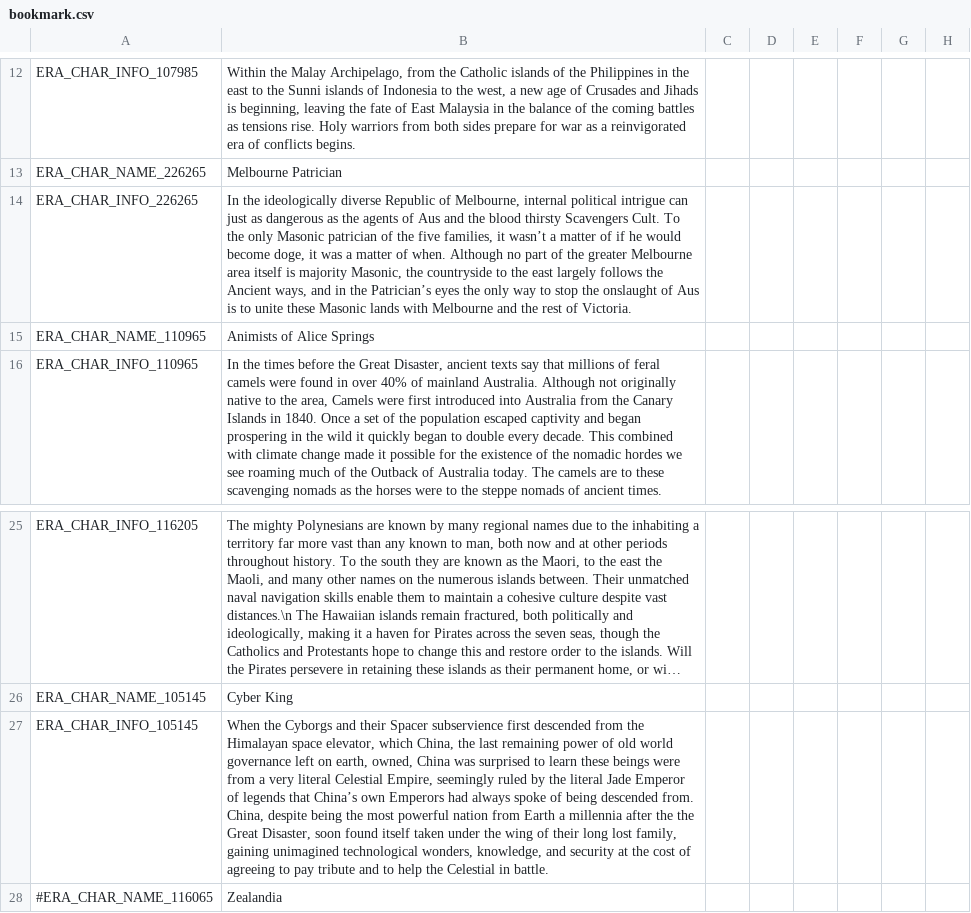
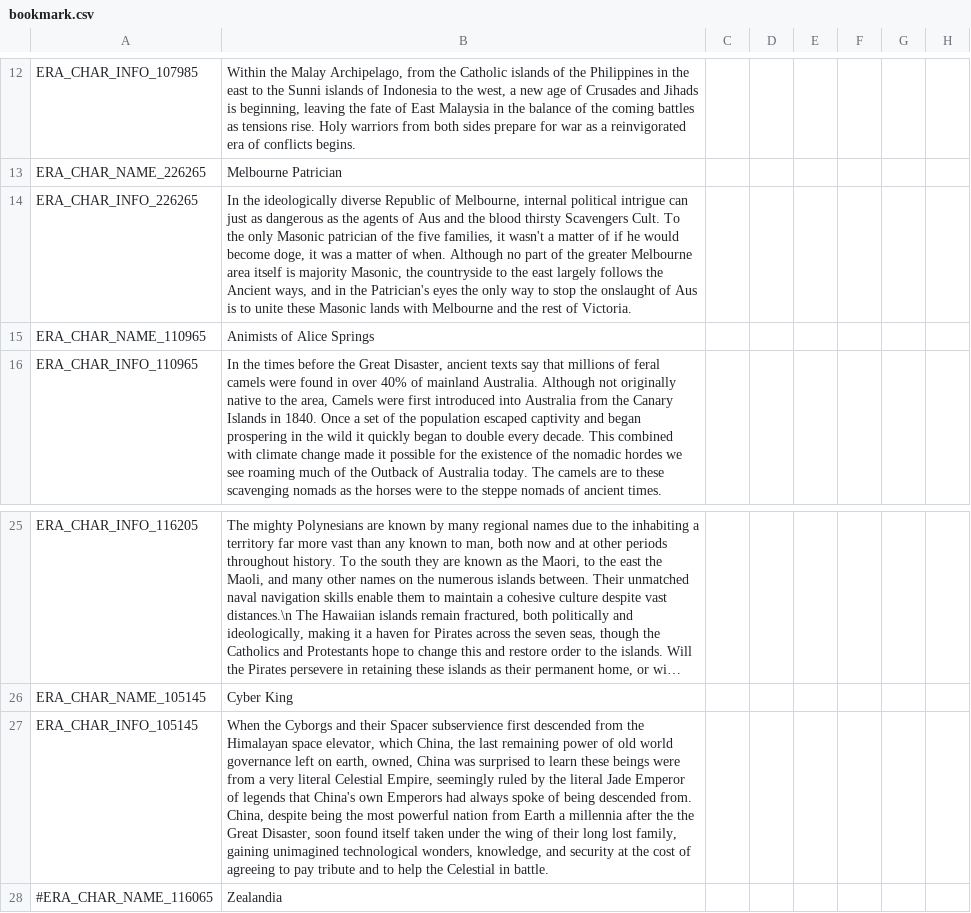
Before and after one commit to Zombaxx/Western-Pacific, a CSV file: western-pacific/localisation/bookmark.csv, drawn as a sheet; only a part is shown, gaps mark what is left out; long unchanged cells end in …; the diff names each change by its address in the sheet, - before the commit and + after, or states it on an @@ line.

Commit message:
Localization update

```diff
--- a/western-pacific/localisation/bookmark.csv
+++ b/western-pacific/localisation/bookmark.csv
-B14: …families, it wasn’t a matter of if he would become doge, it was a matter of when. Although no part of the greater Melbourne area itself is majority Masonic, the countryside to the east largely follows the Ancient ways, and in the Patrician’s eyes the…
+B14: …families, it wasn't a matter of if he would become doge, it was a matter of when. Although no part of the greater Melbourne area itself is majority Masonic, the countryside to the east largely follows the Ancient ways, and in the Patrician's eyes the…
-B27: …legends that China’s own Emperors…
+B27: …legends that China's own Emperors…
```
